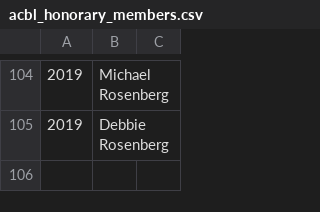
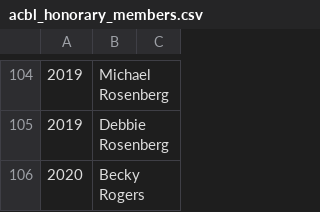
Before and after one commit to njhammond/generate_bridge_wikipedia_entries, a CSV file: data/acbl/acbl_honorary_members.csv, drawn as a sheet; only a part is shown, gaps mark what is left out.

Commit message:
Update acbl_honorary_members.csv
Added 2020 Honorary member Becky Rogers (March 2020 Issue)

```diff
--- a/data/acbl/acbl_honorary_members.csv
+++ b/data/acbl/acbl_honorary_members.csv
@@ -105 +105,2 @@
 2019,Debbie Rosenberg
+2020,Becky Rogers
```
